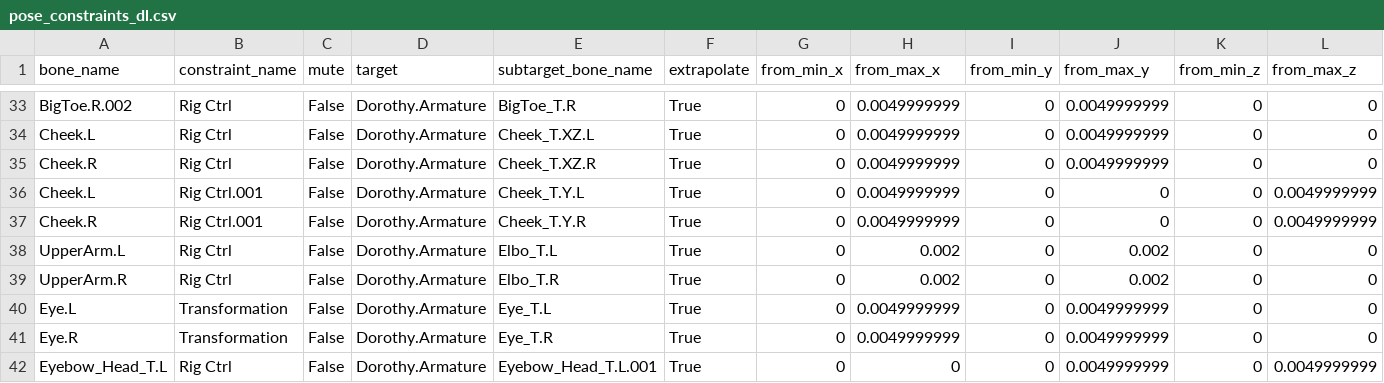
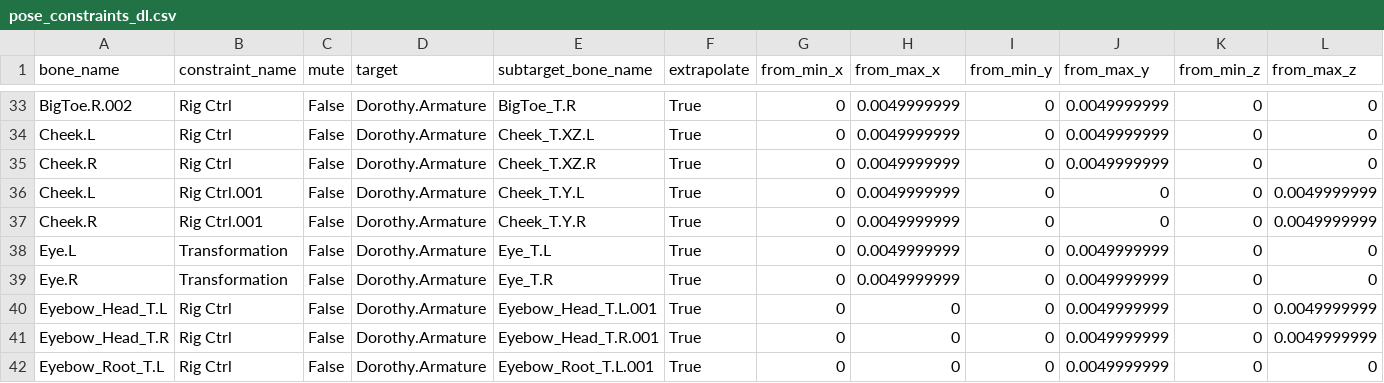
Before and after one commit to natukikazemizo/sedna, a CSV file: Sedna/data/pose_constraints_dl.csv, drawn as a sheet; only a part is shown, gaps mark what is left out; the shorter side is filled out with more unchanged rows; rows hold the shown columns only; the diff names each change by its address in the sheet, - before the commit and + after, or states it on an @@ line.

```diff
--- a/Sedna/data/pose_constraints_dl.csv
+++ b/Sedna/data/pose_constraints_dl.csv
-row 38: UpperArm.L | Rig Ctrl | False | Dorothy.Armature | Elbo_T.L | True | 0 | 0.002 | 0 | 0.002 | 0 | 0
-row 39: UpperArm.R | Rig Ctrl | False | Dorothy.Armature | Elbo_T.R | True | 0 | 0.002 | 0 | 0.002 | 0 | 0
```
Also changed, not shown: Sedna/data/custom_shape_settings.csv, 4 other files.
